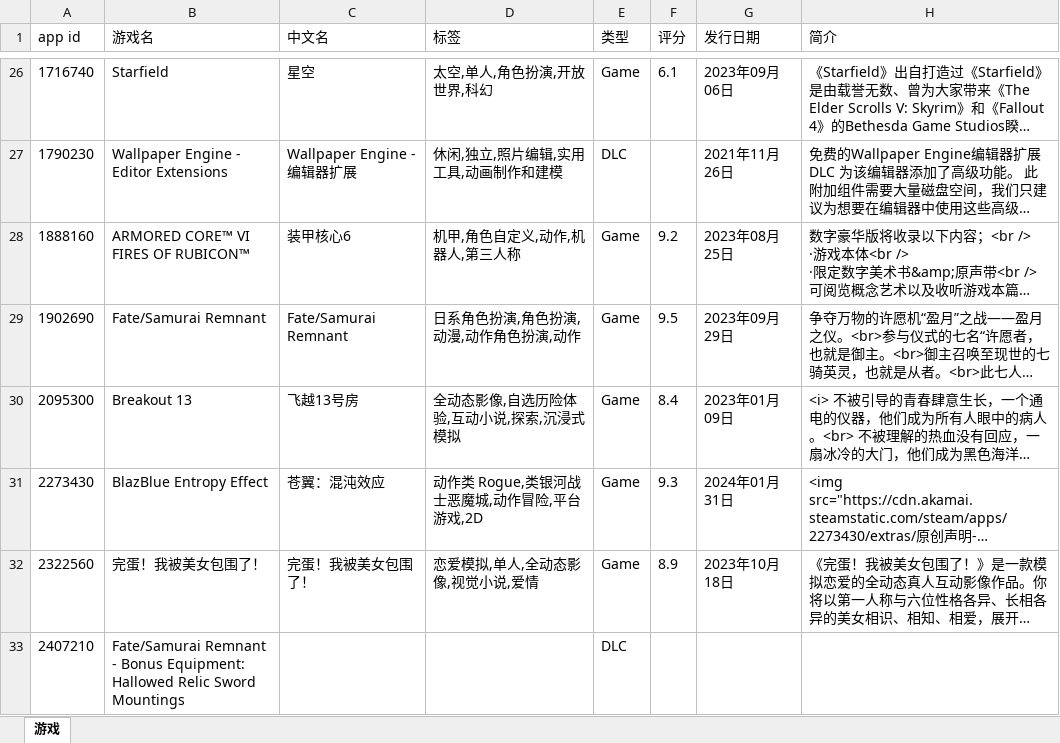
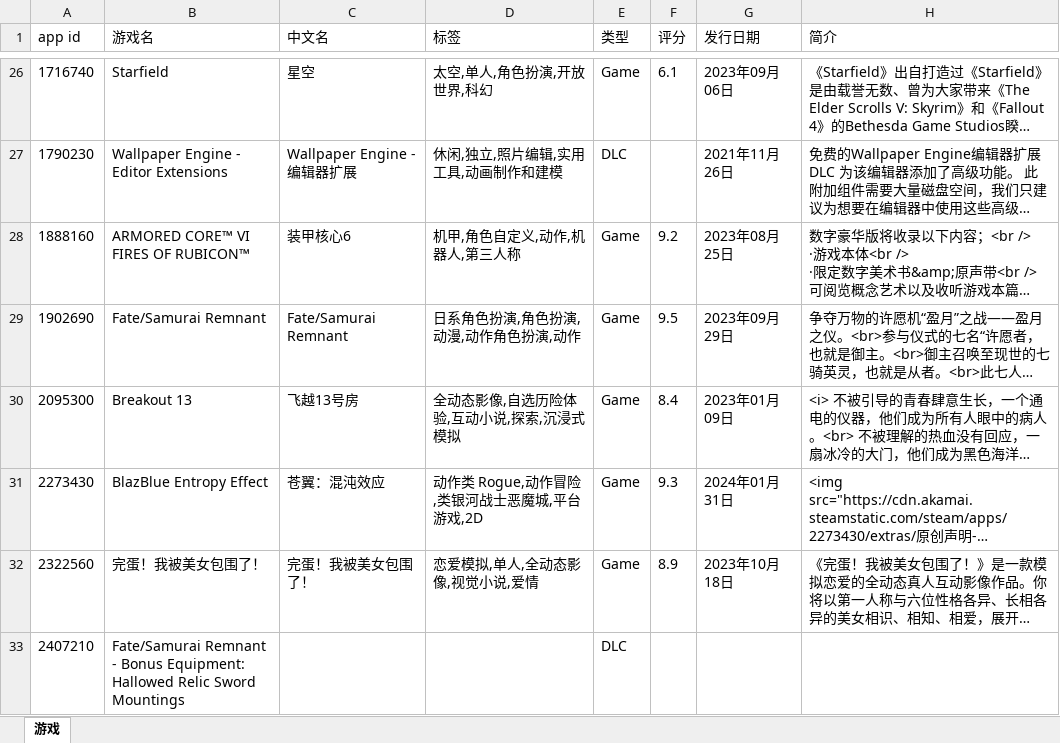
Before and after one commit to qwq-xinkeng/awaqwqmain, an Excel workbook: apps.xlsx, sheet 游戏, drawn as a sheet; only a part is shown, gaps mark what is left out; long unchanged cells end in …; values as stored, in another font and other column widths than the file's, no borders; the diff names each change by its address in the sheet, - before the commit and + after, or states it on an @@ line.

```diff
--- a/apps.xlsx (sheet 游戏)
+++ b/apps.xlsx (sheet 游戏)
-D31 (标签): 动作类 Rogue,类银河战士恶魔城,动作冒险,平台游戏,2D
+D31 (标签): 动作类 Rogue,动作冒险,类银河战士恶魔城,平台游戏,2D
```
